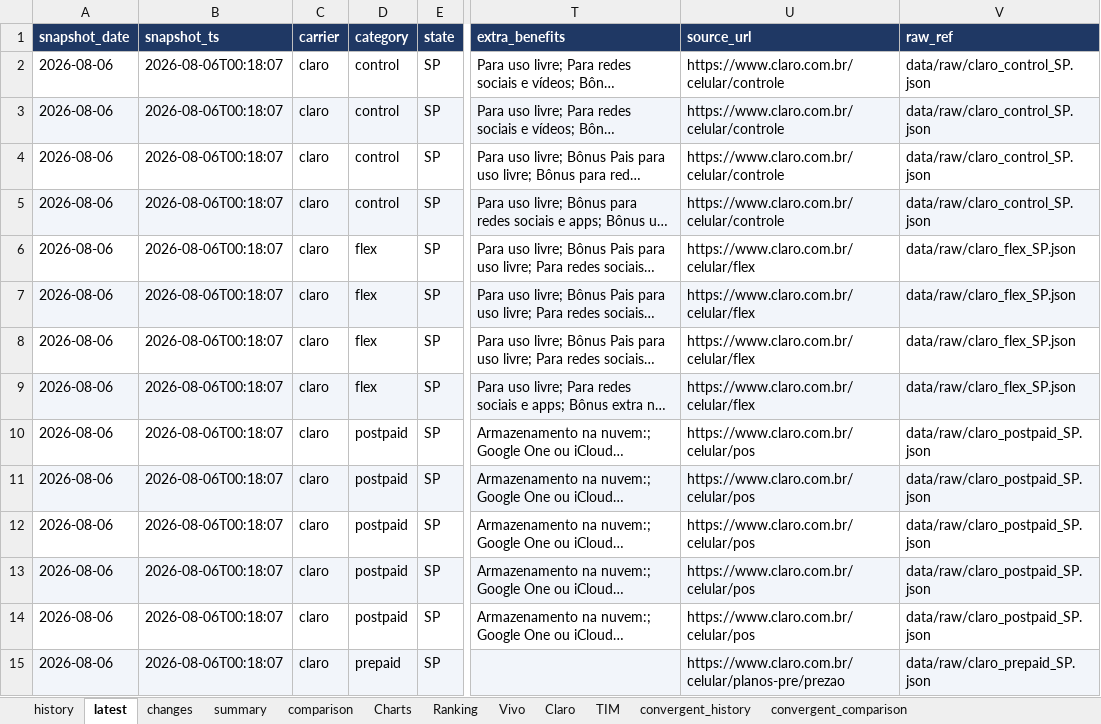
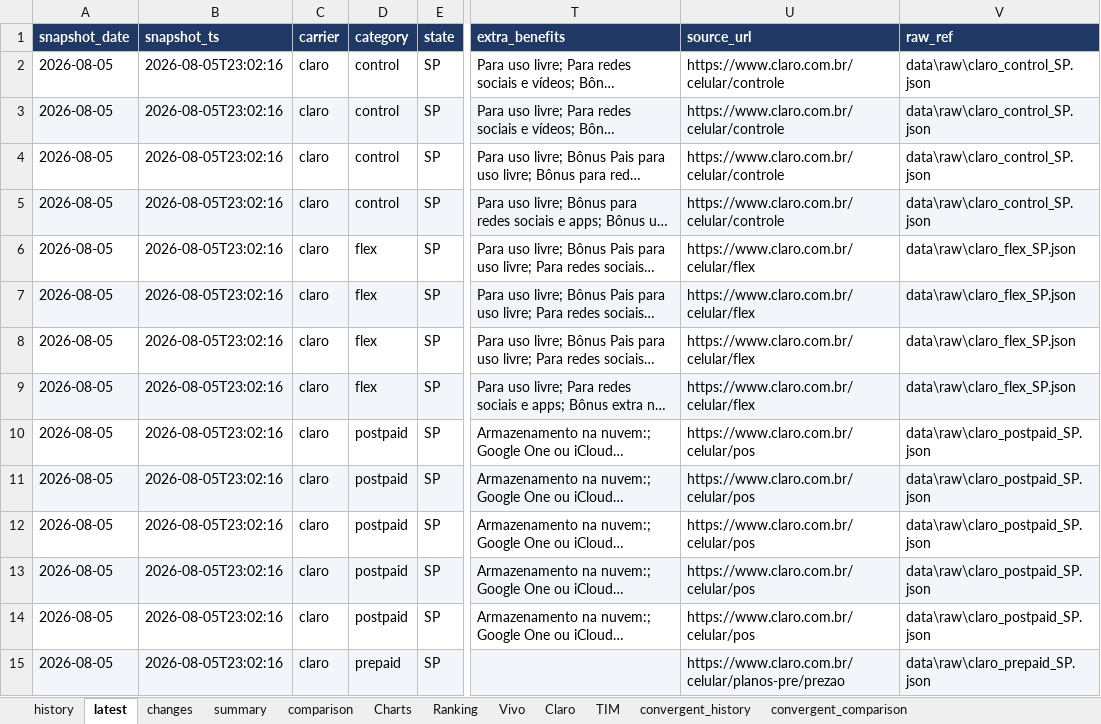
Before and after one commit to rafaelxoliver4-art/prompt-project-builder, an Excel workbook: projects/mobile-price-tracker/data/mobile_plans.xlsx, sheet latest, drawn as a sheet; only a part is shown, gaps mark what is left out; long unchanged cells end in …; values as stored, in another font and other column widths than the file's, no borders; conditional formats not drawn; the diff covers the shown part only; the diff names each change by its address in the sheet, - before the commit and + after, or states it on an @@ line.

```diff
--- a/projects/mobile-price-tracker/data/mobile_plans.xlsx (sheet latest)
+++ b/projects/mobile-price-tracker/data/mobile_plans.xlsx (sheet latest)
-A2:A15 (snapshot_date): 2026-08-06
+A2:A15 (snapshot_date): 2026-08-05
-B2:B15 (snapshot_ts): 2026-08-06T00:18:07
+B2:B15 (snapshot_ts): 2026-08-05T23:02:16
-V2:V5 (raw_ref): data/raw/claro_control_SP.json
+V2:V5 (raw_ref): data\raw\claro_control_SP.json
-V6:V9 (raw_ref): data/raw/claro_flex_SP.json
+V6:V9 (raw_ref): data\raw\claro_flex_SP.json
-V10:V14 (raw_ref): data/raw/claro_postpaid_SP.json
+V10:V14 (raw_ref): data\raw\claro_postpaid_SP.json
-V15 (raw_ref): data/raw/claro_prepaid_SP.json
+V15 (raw_ref): data\raw\claro_prepaid_SP.json
```
Also changed, not shown: 153 edited cells elsewhere in this sheet, sheet history, sheet convergent_history, sheet summary, sheet convergent_comparison, sheet comparison, 5 other files.
